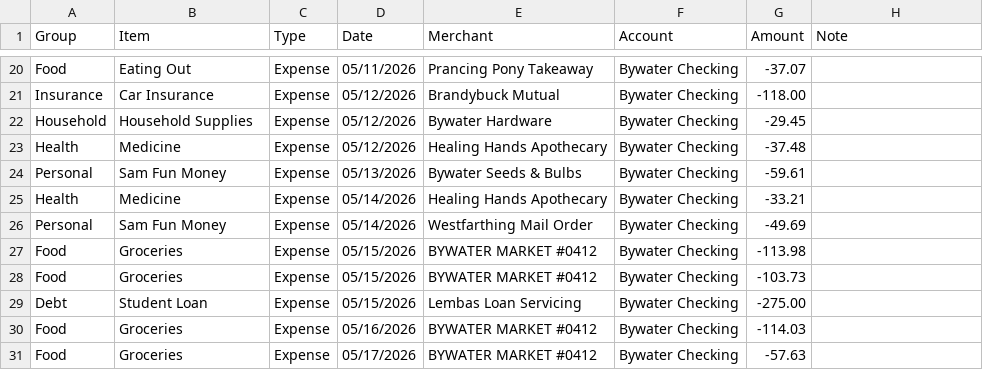
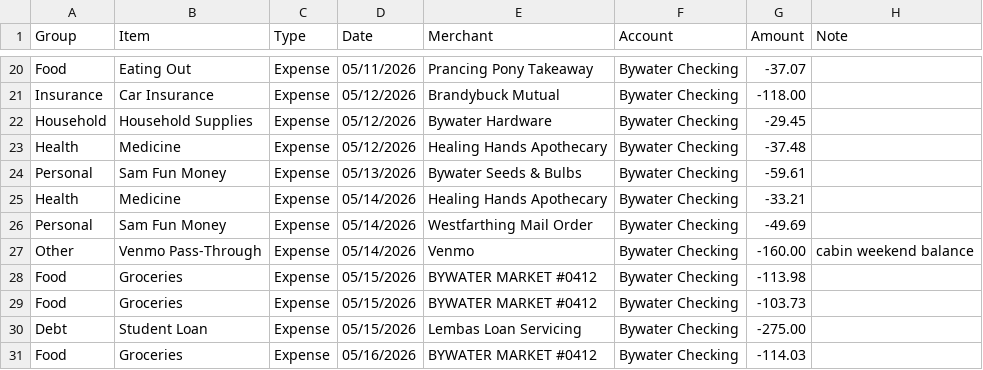
Before and after one commit to JKBeeman92/household-ledger, a CSV file: examples/sample-household/5ca1ab1e-05-2026-EveryDollar-Transactions.csv, drawn as a sheet; only a part is shown, gaps mark what is left out; the shorter side is filled out with more unchanged rows.

```diff
--- a/examples/sample-household/5ca1ab1e-05-2026-EveryDollar-Transactions.csv
+++ b/examples/sample-household/5ca1ab1e-05-2026-EveryDollar-Transactions.csv
@@ -26,2 +26,3 @@ Health,Medicine,Expense,05/14/2026,Healing Hands Apothecary,Bywater Checking,-33
 Personal,Sam Fun Money,Expense,05/14/2026,Westfarthing Mail Order,Bywater Checking,-49.69,
+Other,Venmo Pass-Through,Expense,05/14/2026,Venmo,Bywater Checking,-160.00,cabin weekend balance
 Food,Groceries,Expense,05/15/2026,BYWATER MARKET #0412,Bywater Checking,-113.98,
```
Also changed, not shown: examples/sample-household/5ca1ab1e-03-2026-EveryDollar-Transactions.csv, examples/sample-household/5ca1ab1e-04-2026-EveryDollar-Transactions.csv, 19 other files.
